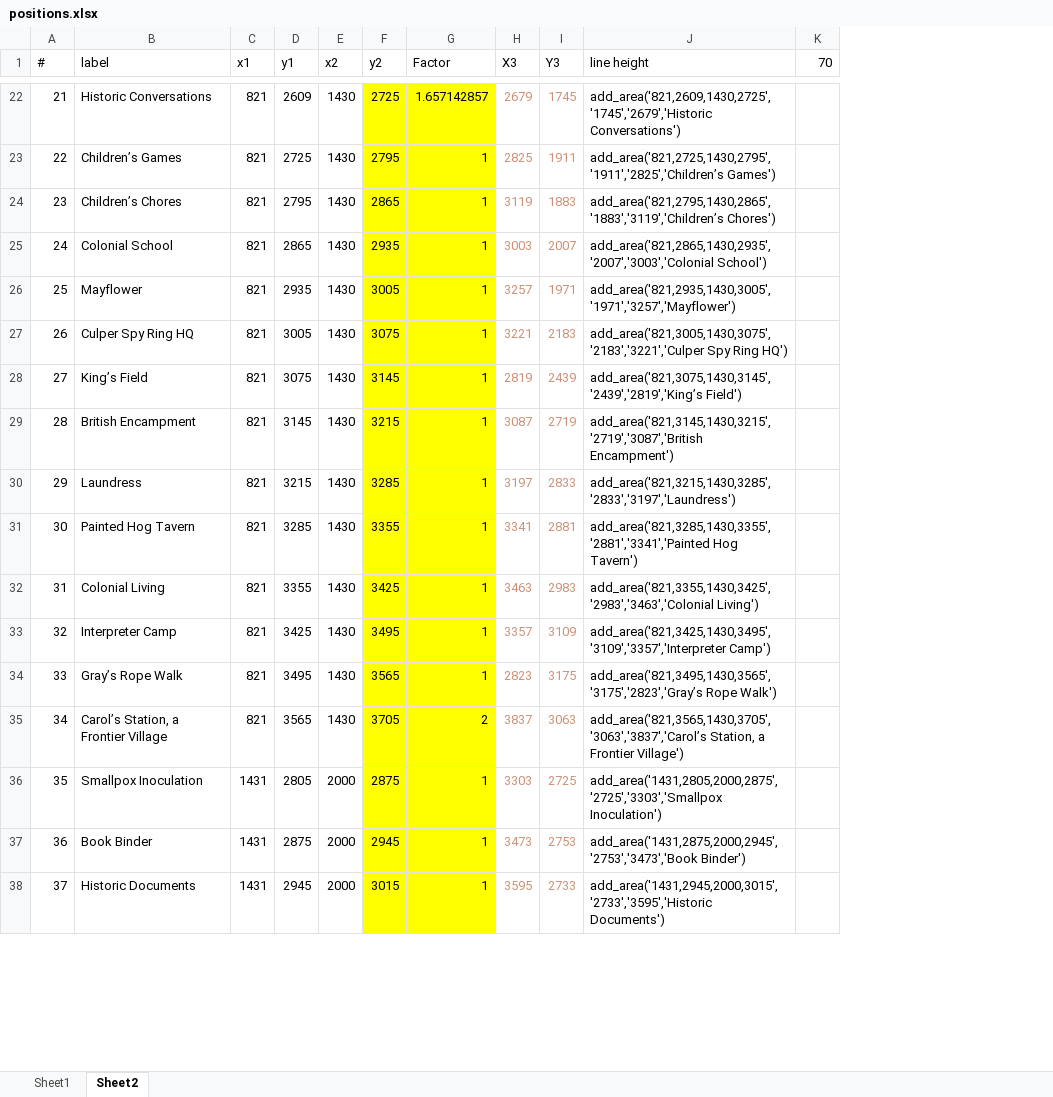
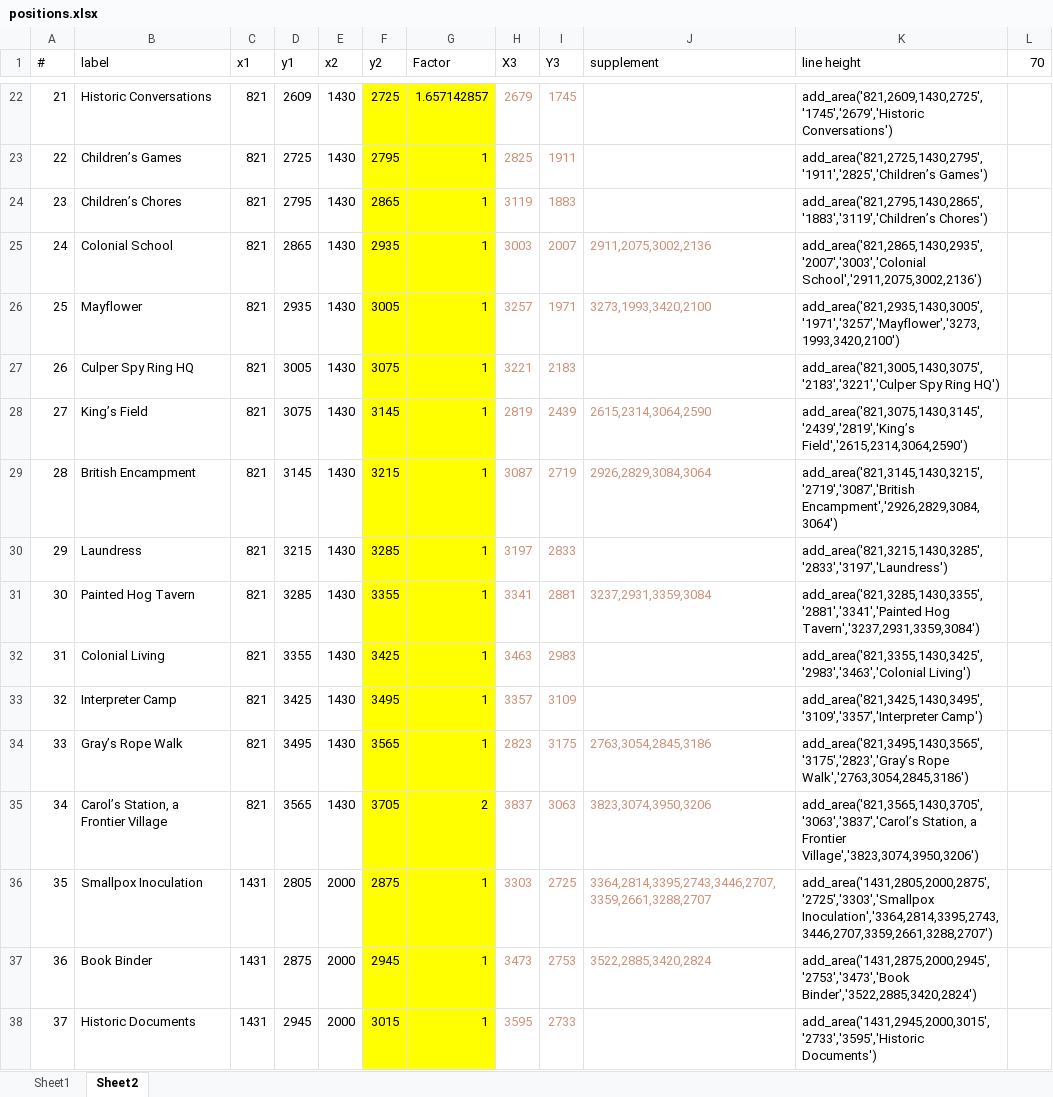
Before and after one commit to byuis/schedule, an Excel workbook: positions.xlsx, sheet Sheet2, drawn as a sheet; only a part is shown, gaps mark what is left out; values as stored, in another font and other column widths than the file's, no borders; addresses are those after the commit; the diff covers the shown part only; the diff names each change by its address in the sheet, - before the commit and + after, or states it on an @@ line.

```diff
--- a/positions.xlsx (sheet Sheet2)
+++ b/positions.xlsx (sheet Sheet2)
+column J (supplement), rows 25-37: 2911,2075,3002,2136 | 3273,1993,3420,2100 |  | 2615,2314,3064,2590 | 2926,2829,3084,3064 |  | 3237,2931,3359,3084 |  |  | 2763,3054,2845,3186 | 3823,3074,3950,3206 | 3364,2814,3395,2743,3446,2707,3359,2661,3288,2707 | 3522,2885,3420,2824
-K25 (line height): add_area('821,2865,1430,2935','2007','3003','Colonial School')
+K25 (line height): add_area('821,2865,1430,2935','2007','3003','Colonial School','2911,2075,3002,2136')
-K26 (line height): add_area('821,2935,1430,3005','1971','3257','Mayflower')
+K26 (line height): add_area('821,2935,1430,3005','1971','3257','Mayflower','3273,1993,3420,2100')
-K28 (line height): add_area('821,3075,1430,3145','2439','2819','King’s Field')
+K28 (line height): add_area('821,3075,1430,3145','2439','2819','King’s Field','2615,2314,3064,2590')
-K29 (line height): add_area('821,3145,1430,3215','2719','3087','British Encampment')
+K29 (line height): add_area('821,3145,1430,3215','2719','3087','British Encampment','2926,2829,3084,3064')
-K31 (line height): add_area('821,3285,1430,3355','2881','3341','Painted Hog Tavern')
+K31 (line height): add_area('821,3285,1430,3355','2881','3341','Painted Hog Tavern','3237,2931,3359,3084')
-K34 (line height): add_area('821,3495,1430,3565','3175','2823','Gray’s Rope Walk')
+K34 (line height): add_area('821,3495,1430,3565','3175','2823','Gray’s Rope Walk','2763,3054,2845,3186')
-K35 (line height): …a Frontier Village')
+K35 (line height): …a Frontier Village','3823,3074,3950,3206')
-K36 (line height): add_area('1431,2805,2000,2875','2725','3303','Smallpox Inoculation')
+K36 (line height): add_area('1431,2805,2000,2875','2725','3303','Smallpox Inoculation','3364,2814,3395,2743,3446,2707,3359,2661,3288,2707')
-K37 (line height): add_area('1431,2875,2000,2945','2753','3473','Book Binder')
+K37 (line height): add_area('1431,2875,2000,2945','2753','3473','Book Binder','3522,2885,3420,2824')
```
Also changed, not shown: 25 edited cells elsewhere in this sheet, formulas that keep their value, 1 other file.
